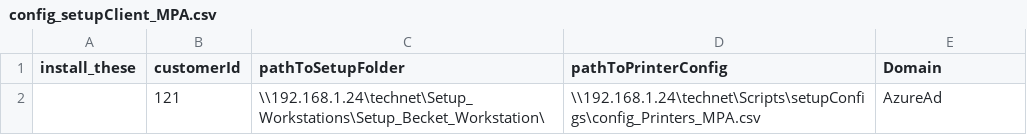
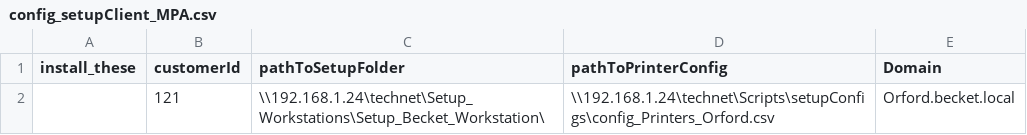
Before and after one commit to clifntx/PrettyStateMachine, a CSV file: setupConfigs/config_setupClient_MPA.csv, drawn as a sheet.

```diff
--- a/setupConfigs/config_setupClient_MPA.csv
+++ b/setupConfigs/config_setupClient_MPA.csv
@@ -1,2 +1,2 @@
 install_these,customerId,pathToSetupFolder,pathToPrinterConfig,Domain
-,121,\\192.168.1.24\technet\Setup_Workstations\Setup_Becket_Workstation\,\\192.168.1.24\technet\Scripts\setupConfigs\config_Printers_MPA.csv,AzureAd
+,121,\\192.168.1.24\technet\Setup_Workstations\Setup_Becket_Workstation\,\\192.168.1.24\technet\Scripts\setupConfigs\config_Printers_Orford.csv,Orford.becket.local
```
Also changed, not shown: setupConfigs/config_Printers_MPA.csv, setupConfigs/config_Printers_VPINorth.csv, 8 other files.
